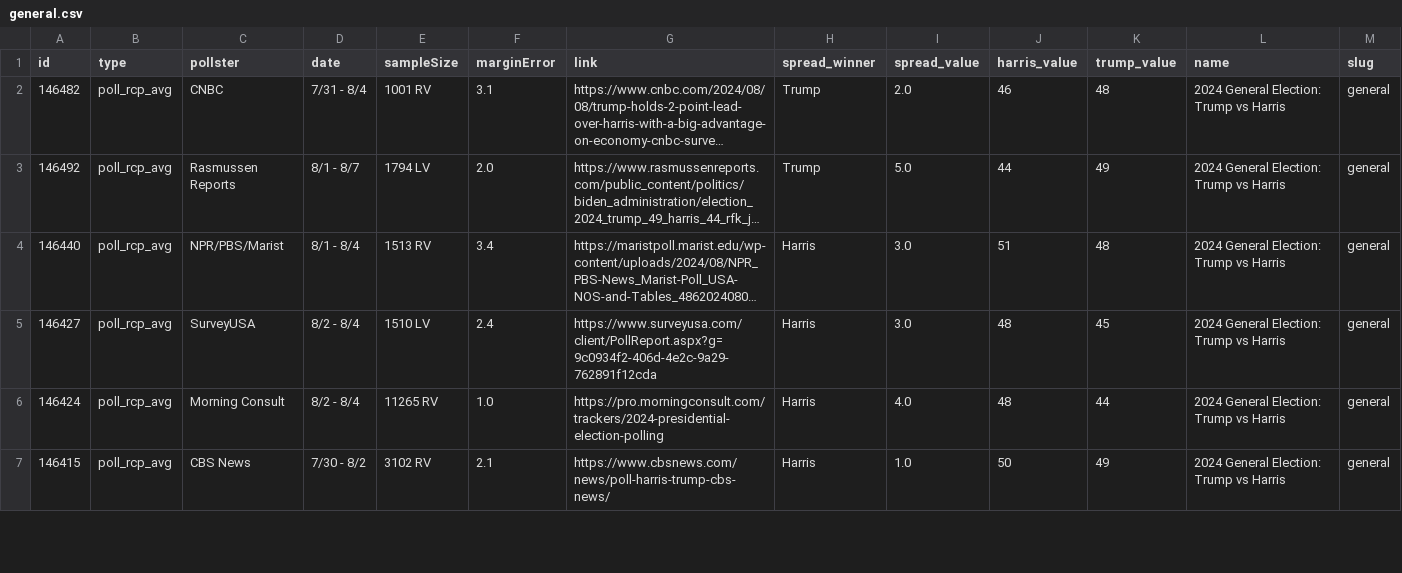
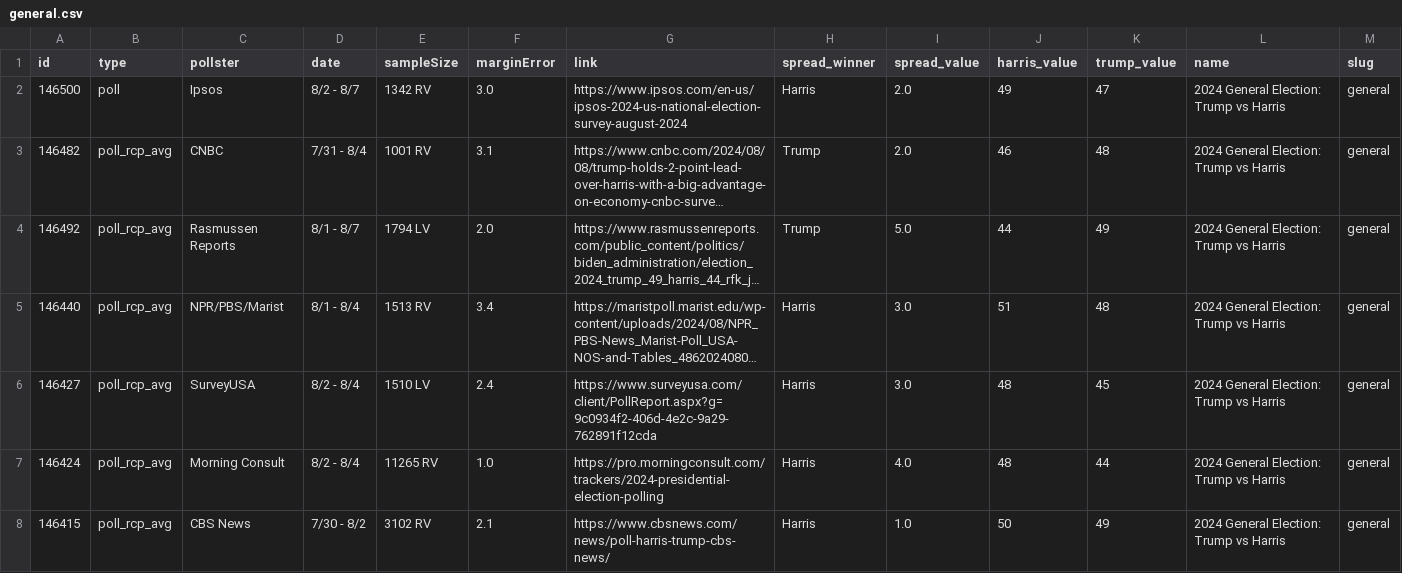
Before and after one commit to stiles/polls, a CSV file: data/polls/general.csv, drawn as a sheet; only a part is shown; long unchanged cells end in …; rows hold the shown columns only; the diff names each change by its address in the sheet, - before the commit and + after, or states it on an @@ line.

```diff
--- a/data/polls/general.csv
+++ b/data/polls/general.csv
+row 2: 146500 | poll | Ipsos | 8/2 - 8/7 | 1342 RV | 3.0 | https://www.ipsos.com/en-us/ipsos-2024-us-national-election-survey-august-2024 | Harris | 2.0 | 49 | 47 | 2024 General Election: Trump vs Harris | general
```
Also changed, not shown: 3 other files.
